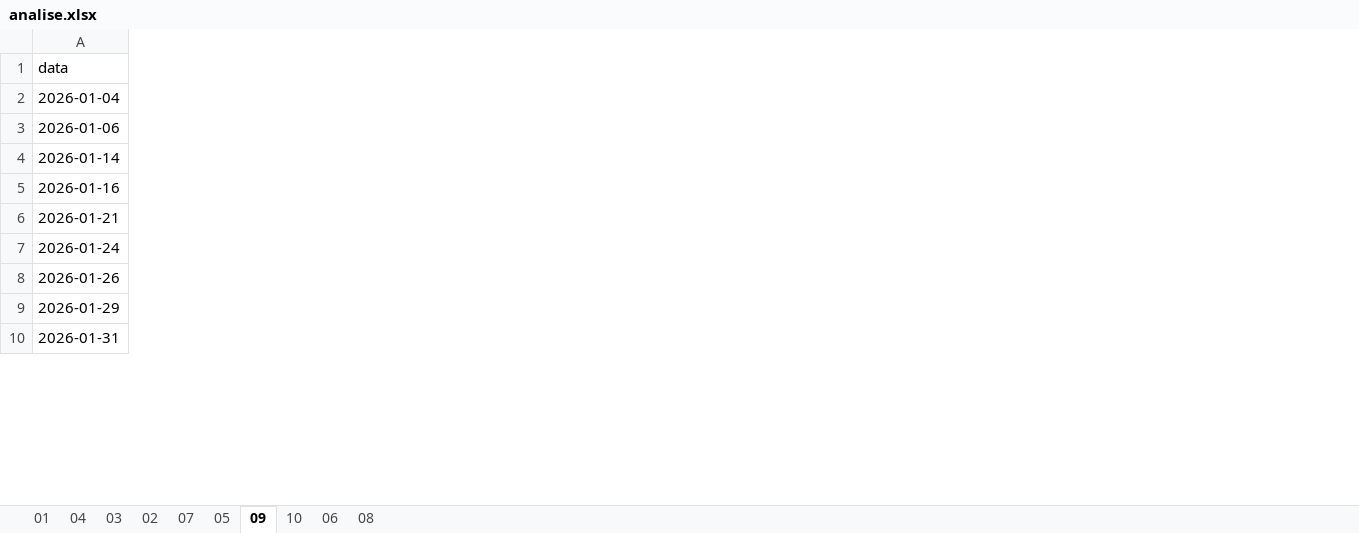
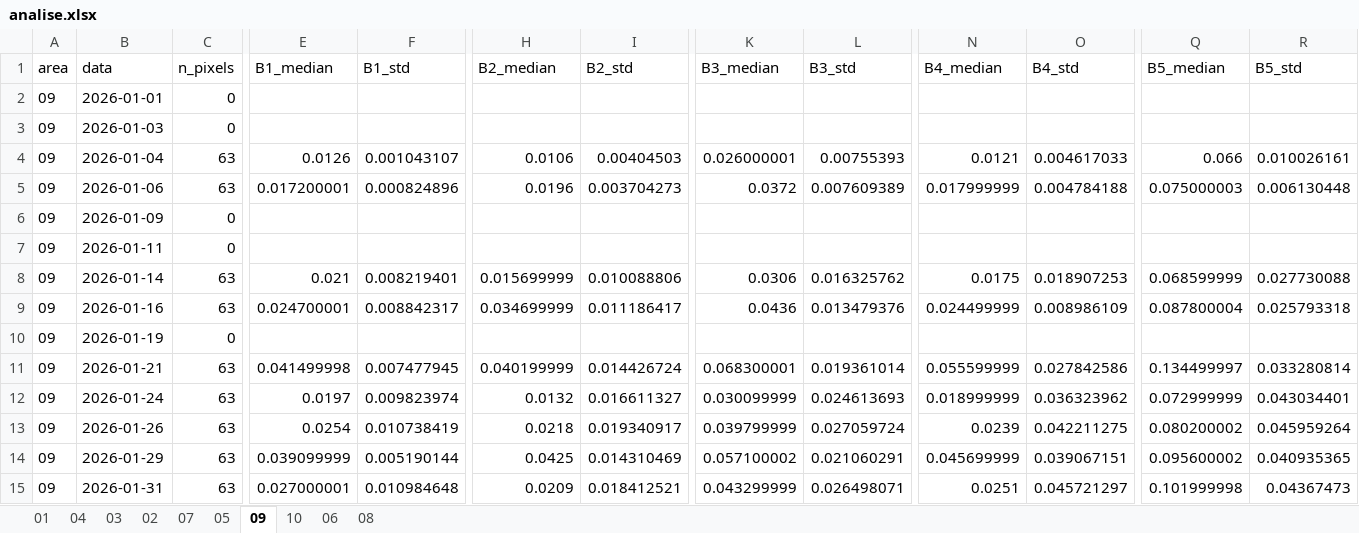
Before and after one commit to pedrowindisch/regeneracao, an Excel workbook: analise.xlsx, sheet 09, drawn as a sheet; only a part is shown, gaps mark what is left out; values as stored, in another font and other column widths than the file's, no borders; addresses are those after the commit; rows hold the shown columns only; the diff covers the shown part only; the diff names each change by its address in the sheet, - before the commit and + after, or states it on an @@ line.

Commit message:
feat: novas areas

```diff
--- a/analise.xlsx (sheet 09)
+++ b/analise.xlsx (sheet 09)
+column A (area), rows 4-5: 09 | 09; rows 8-9: 09 | 09; rows 11-15: all 09
+column C (n_pixels), rows 4-5: 63 | 63; rows 8-9: 63 | 63; rows 11-15: all 63
+column E (B1_median), rows 4-5: 0.0126 | 0.017200001; rows 8-9: 0.021 | 0.024700001; rows 11-15: 0.041499998 | 0.0197 | 0.0254 | 0.039099999 | 0.027000001
+column F (B1_std), rows 4-5: 0.001043107 | 0.000824896; rows 8-9: 0.008219401 | 0.008842317; rows 11-15: 0.007477945 | 0.009823974 | 0.010738419 | 0.005190144 | 0.010984648
+column H (B2_median), rows 4-5: 0.0106 | 0.0196; rows 8-9: 0.015699999 | 0.034699999; rows 11-15: 0.040199999 | 0.0132 | 0.0218 | 0.0425 | 0.0209
+column I (B2_std), rows 4-5: 0.00404503 | 0.003704273; rows 8-9: 0.010088806 | 0.011186417; rows 11-15: 0.014426724 | 0.016611327 | 0.019340917 | 0.014310469 | 0.018412521
+column K (B3_median), rows 4-5: 0.026000001 | 0.0372; rows 8-9: 0.0306 | 0.0436; rows 11-15: 0.068300001 | 0.030099999 | 0.039799999 | 0.057100002 | 0.043299999
+column L (B3_std), rows 4-5: 0.00755393 | 0.007609389; rows 8-9: 0.016325762 | 0.013479376; rows 11-15: 0.019361014 | 0.024613693 | 0.027059724 | 0.021060291 | 0.026498071
+column N (B4_median), rows 4-5: 0.0121 | 0.017999999; rows 8-9: 0.0175 | 0.024499999; rows 11-15: 0.055599999 | 0.018999999 | 0.0239 | 0.045699999 | 0.0251
+column O (B4_std), rows 4-5: 0.004617033 | 0.004784188; rows 8-9: 0.018907253 | 0.008986109; rows 11-15: 0.027842586 | 0.036323962 | 0.042211275 | 0.039067151 | 0.045721297
+column Q (B5_median), rows 4-5: 0.066 | 0.075000003; rows 8-9: 0.068599999 | 0.087800004; rows 11-15: 0.134499997 | 0.072999999 | 0.080200002 | 0.095600002 | 0.101999998
+column R (B5_std), rows 4-5: 0.010026161 | 0.006130448; rows 8-9: 0.027730088 | 0.025793318; rows 11-15: 0.033280814 | 0.043034401 | 0.045959264 | 0.040935365 | 0.04367473
+row 2: 09 | 2026-01-01 | 0
+row 3: 09 | 2026-01-03 | 0
+row 6: 09 | 2026-01-09 | 0
+row 7: 09 | 2026-01-11 | 0
+row 10: 09 | 2026-01-19 | 0
```
Also changed, not shown: 9 added rows, 14 added columns and 12 edited cells elsewhere in this sheet, sheet 02, sheet 07, sheet 08, sheet 10, sheet 01, sheet 05, 3 more sheets, 1 other file.
